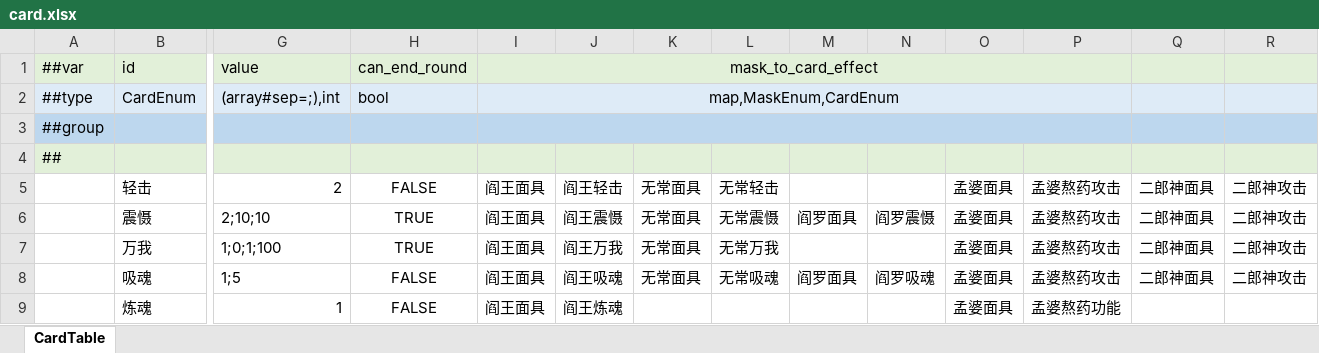
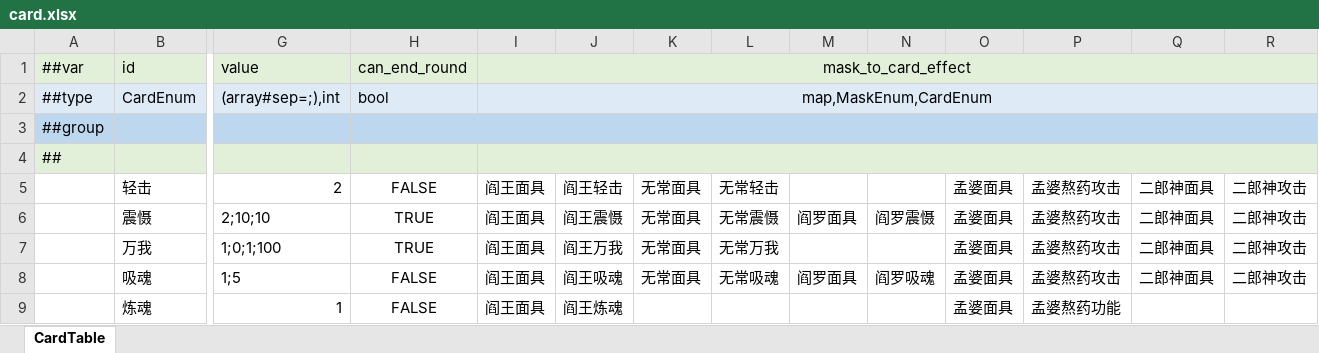
Before and after one commit to Unity-Devlop/GGJ2026, an Excel workbook: Configs/source/Datas/card.xlsx, sheet CardTable, drawn as a sheet; only a part is shown, gaps mark what is left out; values as stored, in another font and other column widths than the file's, no borders; removed rows and columns are numbered as before the commit, all else as after; the diff covers the shown part only; the diff names each change by its address in the sheet, - before the commit and + after, or states it on an @@ line.

```diff
--- a/Configs/source/Datas/card.xlsx (sheet CardTable)
+++ b/Configs/source/Datas/card.xlsx (sheet CardTable)
-I1:P1 merged
+I1:R1 merged
-I2:P2 merged
+I2:R2 merged
-I3:P3 merged
+I3:R3 merged
+I4:R4 merged
```
Also changed, not shown: 31 added rows elsewhere in this sheet, Configs/source/Datas/__enums__.xlsx, Configs/source/Datas/__tables__.xlsx, 1 other file.
